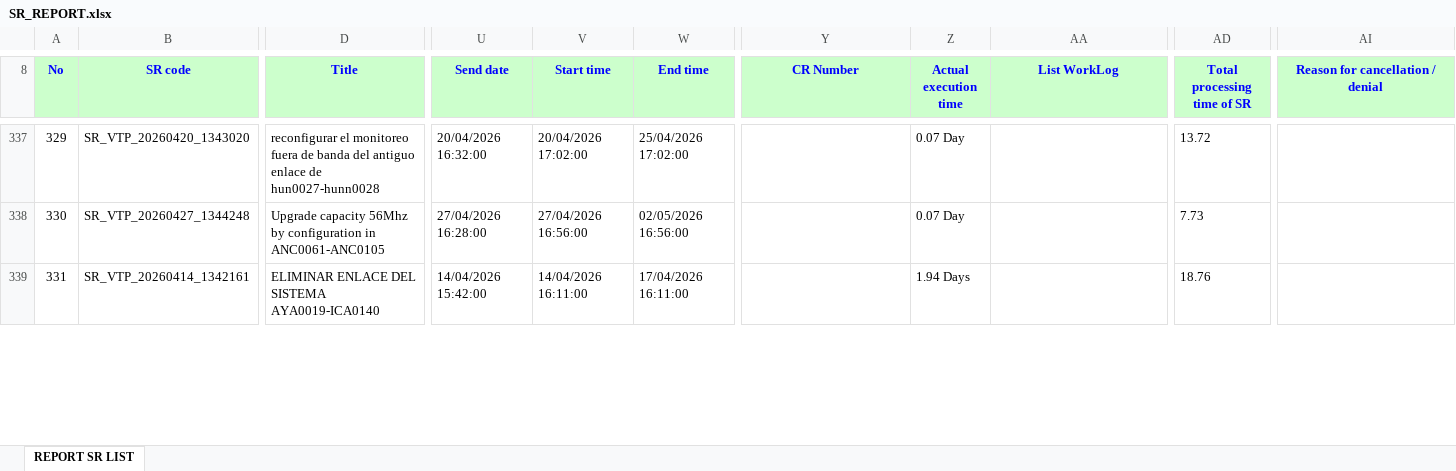
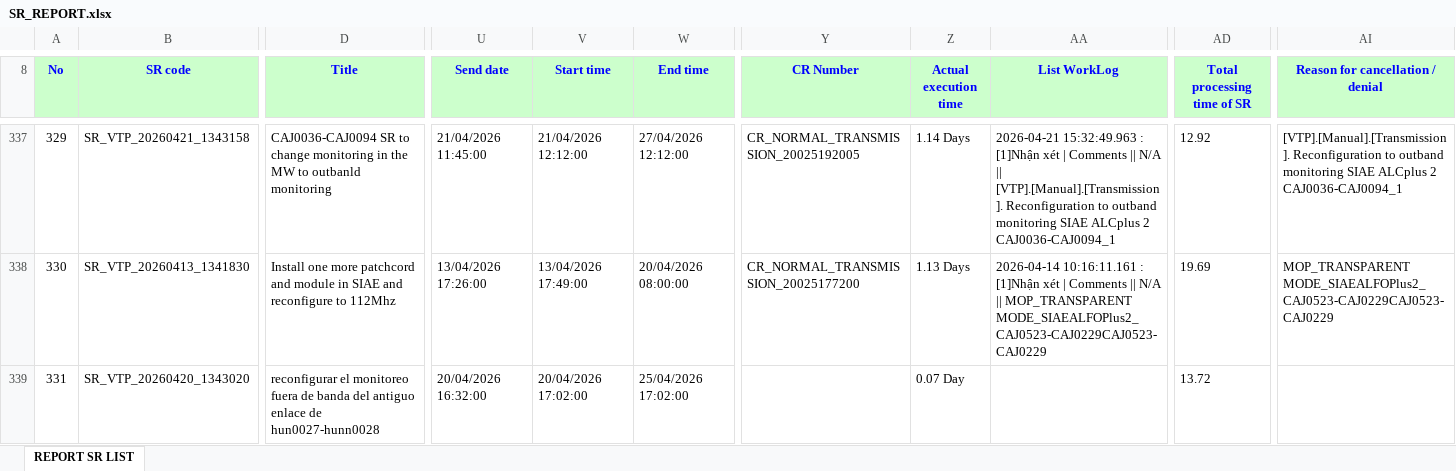
Before and after one commit to alvaromartinezg/sr_dashboard, an Excel workbook: SR_REPORT.xlsx, sheet REPORT SR LIST, drawn as a sheet; only a part is shown, gaps mark what is left out; values as stored, in another font and other column widths than the file's, no borders; the diff covers the shown part only; the diff names each change by its address in the sheet, - before the commit and + after, or states it on an @@ line.

Commit message:
update SR report

```diff
--- a/SR_REPORT.xlsx (sheet REPORT SR LIST)
+++ b/SR_REPORT.xlsx (sheet REPORT SR LIST)
-B337 (SR code): SR_VTP_20260420_1343020
+B337 (SR code): SR_VTP_20260421_1343158
-D337 (Title): reconfigurar el monitoreo fuera de banda del antiguo enlace de hun0027-hunn0028
+D337 (Title): CAJ0036-CAJ0094 SR to change monitoring in the MW to outbanld monitoring
-U337 (Send date): 20/04/2026 16:32:00
+U337 (Send date): 21/04/2026 11:45:00
-V337 (Start time): 20/04/2026 17:02:00
+V337 (Start time): 21/04/2026 12:12:00
-W337 (End time): 25/04/2026 17:02:00
+W337 (End time): 27/04/2026 12:12:00
-Y337 (CR Number): (empty)
+Y337 (CR Number): CR_NORMAL_TRANSMISSION_20025192005
-Z337 (Actual execution time): 0.07 Day
+Z337 (Actual execution time): 1.14 Days
-AA337 (List WorkLog): (empty)
+AA337 (List WorkLog): 2026-04-21 15:32:49.963 : [1]Nhận xét | Comments || N/A || [VTP].[Manual].[Transmission]. Reconfiguration to outband monitoring SIAE ALCplus 2 CAJ0036-CAJ0094_1
-AD337 (Total processing time of SR): 13.72
+AD337 (Total processing time of SR): 12.92
-AI337 (Reason for cancellation / denial): (empty)
+AI337 (Reason for cancellation / denial): [VTP].[Manual].[Transmission]. Reconfiguration to outband monitoring SIAE ALCplus 2 CAJ0036-CAJ0094_1
-B338 (SR code): SR_VTP_20260427_1344248
+B338 (SR code): SR_VTP_20260413_1341830
-D338 (Title): Upgrade capacity 56Mhz by configuration in ANC0061-ANC0105
+D338 (Title): Install one more patchcord and module in SIAE and reconfigure to 112Mhz
-U338 (Send date): 27/04/2026 16:28:00
+U338 (Send date): 13/04/2026 17:26:00
-V338 (Start time): 27/04/2026 16:56:00
+V338 (Start time): 13/04/2026 17:49:00
-W338 (End time): 02/05/2026 16:56:00
+W338 (End time): 20/04/2026 08:00:00
-Y338 (CR Number): (empty)
+Y338 (CR Number): CR_NORMAL_TRANSMISSION_20025177200
-Z338 (Actual execution time): 0.07 Day
+Z338 (Actual execution time): 1.13 Days
-AA338 (List WorkLog): (empty)
+AA338 (List WorkLog): 2026-04-14 10:16:11.161 : [1]Nhận xét | Comments || N/A || MOP_TRANSPARENT MODE_SIAEALFOPlus2_CAJ0523-CAJ0229CAJ0523-CAJ0229
-AD338 (Total processing time of SR): 7.73
+AD338 (Total processing time of SR): 19.69
-AI338 (Reason for cancellation / denial): (empty)
+AI338 (Reason for cancellation / denial): MOP_TRANSPARENT MODE_SIAEALFOPlus2_CAJ0523-CAJ0229CAJ0523-CAJ0229
-B339 (SR code): SR_VTP_20260414_1342161
+B339 (SR code): SR_VTP_20260420_1343020
-D339 (Title): ELIMINAR ENLACE DEL SISTEMA AYA0019-ICA0140
+D339 (Title): reconfigurar el monitoreo fuera de banda del antiguo enlace de hun0027-hunn0028
-U339 (Send date): 14/04/2026 15:42:00
+U339 (Send date): 20/04/2026 16:32:00
-V339 (Start time): 14/04/2026 16:11:00
+V339 (Start time): 20/04/2026 17:02:00
-W339 (End time): 17/04/2026 16:11:00
+W339 (End time): 25/04/2026 17:02:00
-Z339 (Actual execution time): 1.94 Days
+Z339 (Actual execution time): 0.07 Day
-AD339 (Total processing time of SR): 18.76
+AD339 (Total processing time of SR): 13.72
```
Also changed, not shown: 1395 edited cells elsewhere in this sheet.
